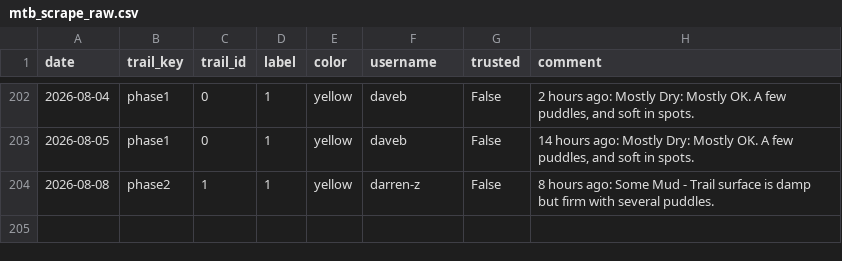
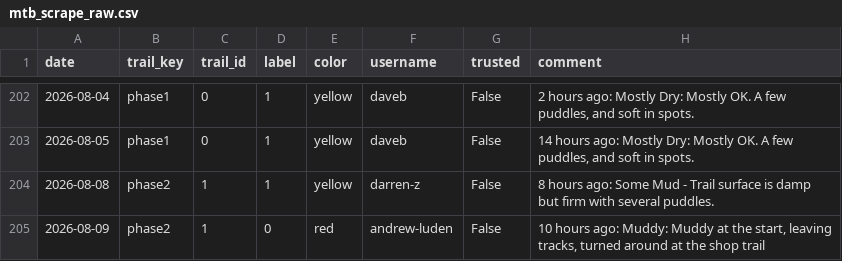
Before and after one commit to goliatham/mtb-trail-conditions-predictor, a CSV file: data/mtb_scrape_raw.csv, drawn as a sheet; only a part is shown, gaps mark what is left out; the diff names each change by its address in the sheet, - before the commit and + after, or states it on an @@ line.

```diff
--- a/data/mtb_scrape_raw.csv
+++ b/data/mtb_scrape_raw.csv
+row 205: 2026-08-09 | phase2 | 1 | 0 | red | andrew-luden | False | 10 hours ago: Muddy: Muddy at the start, leaving tracks, turned around at the shop trail
```
Also changed, not shown: 5 other files.
